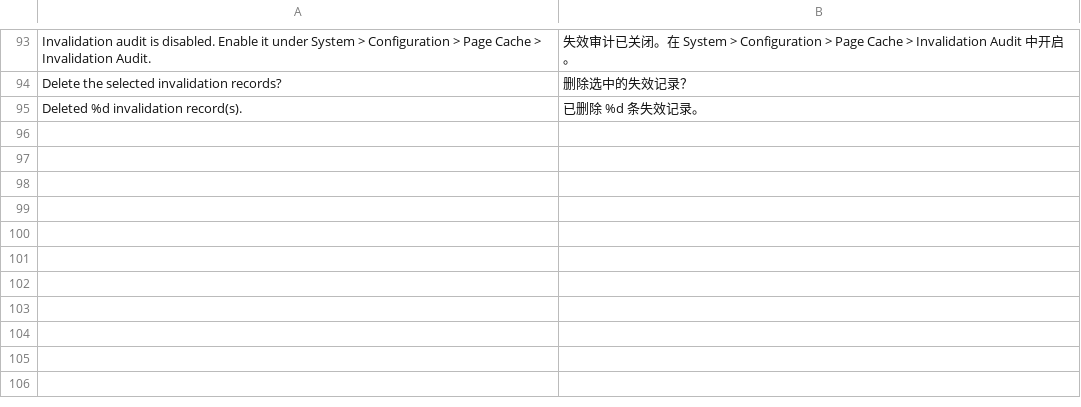
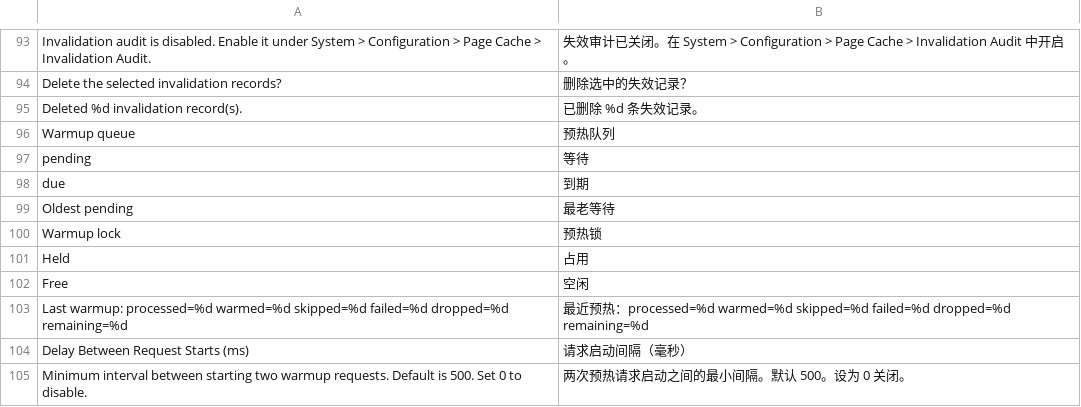
Before and after one commit to 330437409/Maho_PageCache, a CSV file: app/locale/zh_CN/Maho_PageCache.csv, drawn as a sheet; only a part is shown, gaps mark what is left out.

```diff
--- a/app/locale/zh_CN/Maho_PageCache.csv
+++ b/app/locale/zh_CN/Maho_PageCache.csv
@@ -95 +95,11 @@
 "Deleted %d invalidation record(s).","已删除 %d 条失效记录。"
+"Warmup queue","预热队列"
+"pending","等待"
+"due","到期"
+"Oldest pending","最老等待"
+"Warmup lock","预热锁"
+"Held","占用"
+"Free","空闲"
+"Last warmup: processed=%d warmed=%d skipped=%d failed=%d dropped=%d remaining=%d","最近预热：processed=%d warmed=%d skipped=%d failed=%d dropped=%d remaining=%d"
+"Delay Between Request Starts (ms)","请求启动间隔（毫秒）"
+"Minimum interval between starting two warmup requests. Default is 500. Set 0 to disable.","两次预热请求启动之间的最小间隔。默认 500。设为 0 关闭。"
```
Also changed, not shown: app/locale/en_US/Maho_PageCache.csv, 19 other files.
